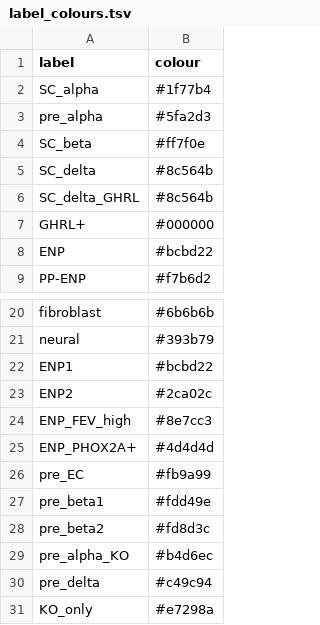
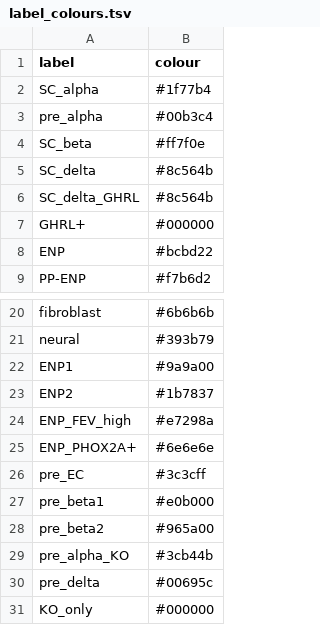
Before and after one commit to Han-Z-BDC/ISL1_project, a TSV file: scRNAseq/study_config/annotation/label_colours.tsv, drawn as a sheet; only a part is shown, gaps mark what is left out.

```diff
--- a/scRNAseq/study_config/annotation/label_colours.tsv
+++ b/scRNAseq/study_config/annotation/label_colours.tsv
@@ -2,3 +2,3 @@ label	colour
 SC_alpha	#1f77b4
-pre_alpha	#5fa2d3
+pre_alpha	#00b3c4
 SC_beta	#ff7f0e
@@ -21,11 +21,11 @@ fibroblast	#6b6b6b
 neural	#393b79
-ENP1	#bcbd22
-ENP2	#2ca02c
-ENP_FEV_high	#8e7cc3
-ENP_PHOX2A+	#4d4d4d
-pre_EC	#fb9a99
-pre_beta1	#fdd49e
-pre_beta2	#fd8d3c
-pre_alpha_KO	#b4d6ec
-pre_delta	#c49c94
-KO_only	#e7298a
+ENP1	#9a9a00
+ENP2	#1b7837
+ENP_FEV_high	#e7298a
+ENP_PHOX2A+	#6e6e6e
+pre_EC	#3c3cff
+pre_beta1	#e0b000
+pre_beta2	#965a00
+pre_alpha_KO	#3cb44b
+pre_delta	#00695c
+KO_only	#000000
```
Also changed, not shown: 3 other files.
